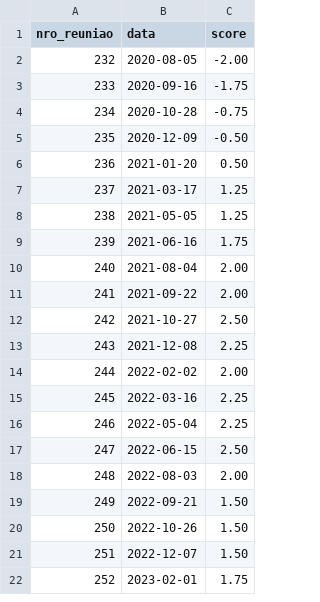
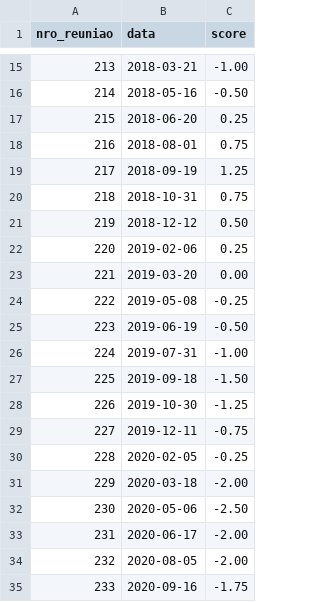
Before and after one commit to Resendao/resumo-focus, a CSV file: output/scores/scores_claude_cache.csv, drawn as a sheet; only a part is shown, gaps mark what is left out; the shorter side is filled out with more unchanged rows; the diff covers the shown part only.

```diff
--- a/output/scores/scores_claude_cache.csv
+++ b/output/scores/scores_claude_cache.csv
@@ -2 +15,20 @@ nro_reuniao,data,score
+213,2018-03-21,-1.00
+214,2018-05-16,-0.50
+215,2018-06-20,0.25
+216,2018-08-01,0.75
+217,2018-09-19,1.25
+218,2018-10-31,0.75
+219,2018-12-12,0.50
+220,2019-02-06,0.25
+221,2019-03-20,0.00
+222,2019-05-08,-0.25
+223,2019-06-19,-0.50
+224,2019-07-31,-1.00
+225,2019-09-18,-1.50
+226,2019-10-30,-1.25
+227,2019-12-11,-0.75
+228,2020-02-05,-0.25
+229,2020-03-18,-2.00
+230,2020-05-06,-2.50
+231,2020-06-17,-2.00
 232,2020-08-05,-2.00
```
Also changed, not shown: 13 added rows elsewhere in this file, output/focus/expectativas_reunioes.csv, output/scores/calibracao_coefs.csv, 50 other files.
